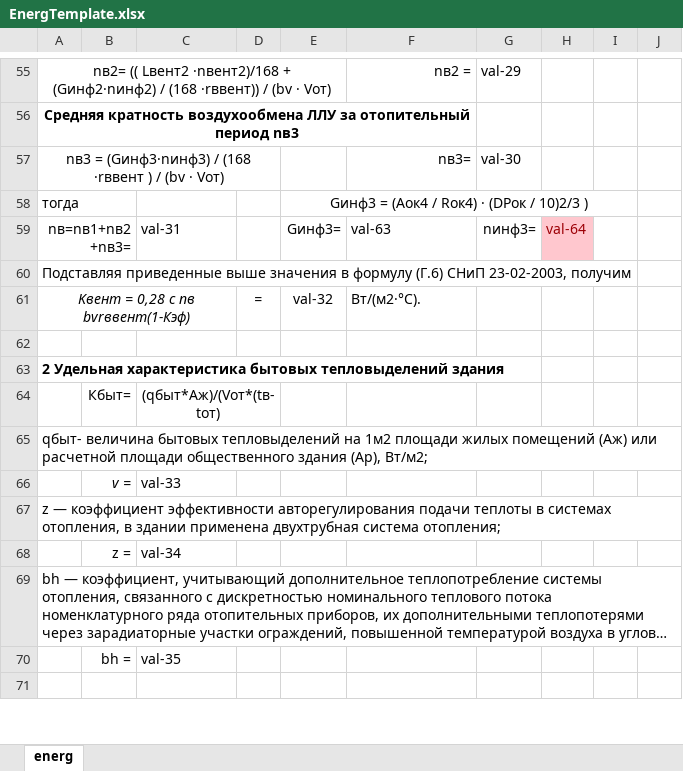
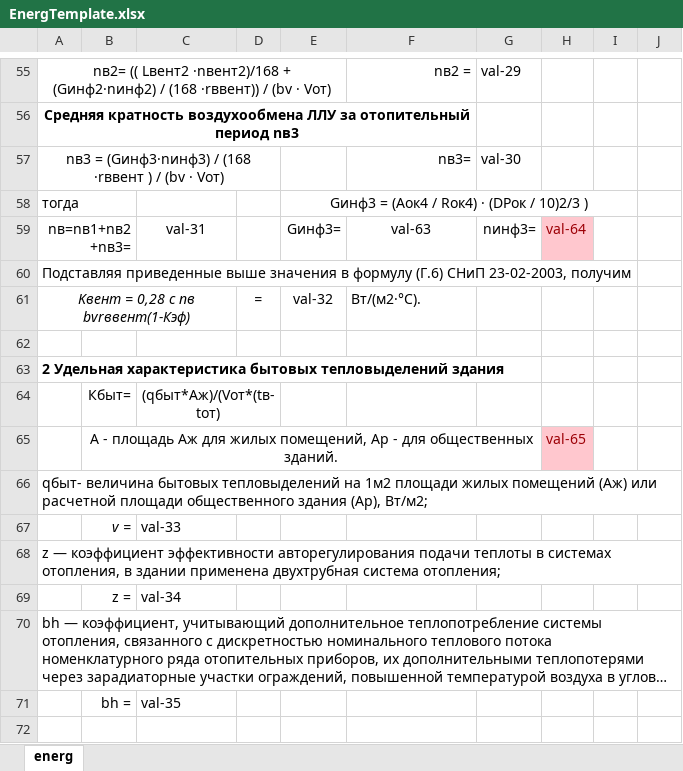
Before and after one commit to MafuraG/enegpassport, an Excel workbook: EnergTemplate.xlsx, sheet energ, drawn as a sheet; only a part is shown, gaps mark what is left out; long unchanged cells end in …; values as stored, in another font and other column widths than the file's, no borders; the diff names each change by its address in the sheet, - before the commit and + after, or states it on an @@ line.

Commit message:
Excel Template has been slightly modified

```diff
--- a/EnergTemplate.xlsx (sheet energ)
+++ b/EnergTemplate.xlsx (sheet energ)
-C59 alignment: left
+C59 alignment: center
-F59 alignment: left
+F59 alignment: center
+row 65:  | А - площадь Аж для жилых помещений, Ар - для общественных зданий. |  |  |  |  |  | val-65
```
